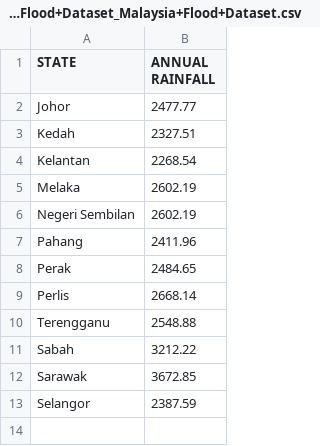
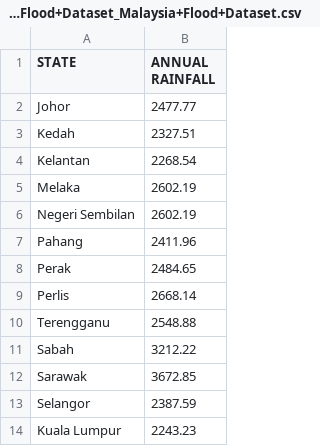
Before and after one commit to xrickenx/FIT3179_A2, a CSV file: data/_Malaysia+Flood+Dataset_Malaysia+Flood+Dataset.csv, drawn as a sheet; the diff names each change by its address in the sheet, - before the commit and + after, or states it on an @@ line.

Commit message:
Added KL annual rainfall

```diff
--- a/data/_Malaysia+Flood+Dataset_Malaysia+Flood+Dataset.csv
+++ b/data/_Malaysia+Flood+Dataset_Malaysia+Flood+Dataset.csv
+row 14: Kuala Lumpur | 2243.23
```
